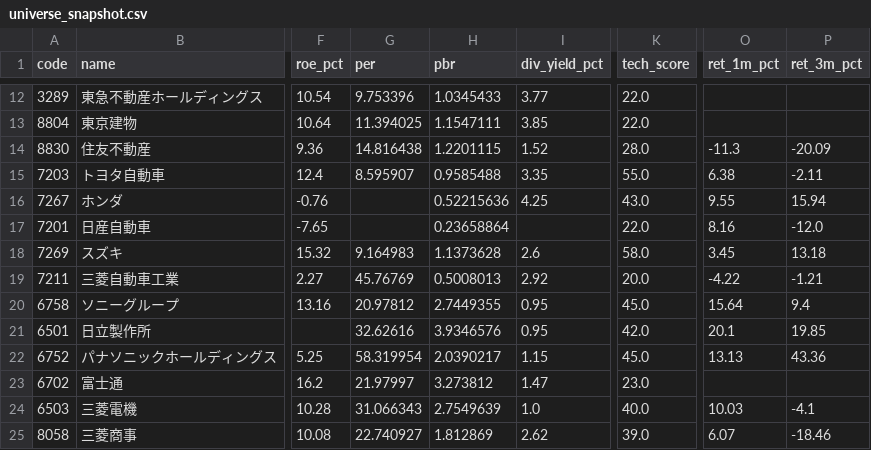
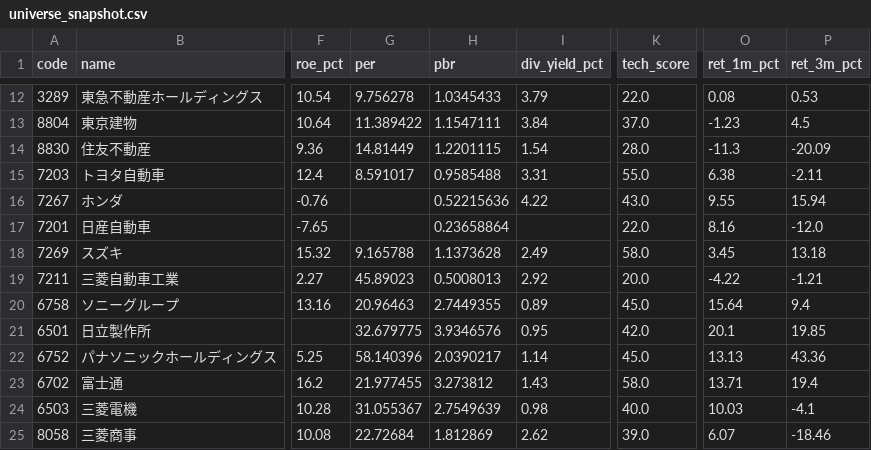
Before and after one commit to hkawkaw-ux/jp-stock-system, a CSV file: app/universe_snapshot.csv, drawn as a sheet; only a part is shown, gaps mark what is left out; the diff covers the shown part only; the diff names each change by its address in the sheet, - before the commit and + after, or states it on an @@ line.

```diff
--- a/app/universe_snapshot.csv
+++ b/app/universe_snapshot.csv
-G12 (per): 9.753396
+G12 (per): 9.756278
-I12 (div_yield_pct): 3.77
+I12 (div_yield_pct): 3.79
-O12 (ret_1m_pct): (empty)
+O12 (ret_1m_pct): 0.08
-P12 (ret_3m_pct): (empty)
+P12 (ret_3m_pct): 0.53
-G13 (per): 11.394025
+G13 (per): 11.389422
-I13 (div_yield_pct): 3.85
+I13 (div_yield_pct): 3.84
-K13 (tech_score): 22.0
+K13 (tech_score): 37.0
-O13 (ret_1m_pct): (empty)
+O13 (ret_1m_pct): -1.23
-P13 (ret_3m_pct): (empty)
+P13 (ret_3m_pct): 4.5
-G14 (per): 14.816438
+G14 (per): 14.81449
-I14 (div_yield_pct): 1.52
+I14 (div_yield_pct): 1.54
-G15 (per): 8.595907
+G15 (per): 8.591017
-I15 (div_yield_pct): 3.35
+I15 (div_yield_pct): 3.31
-I16 (div_yield_pct): 4.25
+I16 (div_yield_pct): 4.22
-G18 (per): 9.164983
+G18 (per): 9.165788
-I18 (div_yield_pct): 2.6
+I18 (div_yield_pct): 2.49
-G19 (per): 45.76769
+G19 (per): 45.89023
-G20 (per): 20.97812
+G20 (per): 20.96463
-I20 (div_yield_pct): 0.95
+I20 (div_yield_pct): 0.89
-G21 (per): 32.62616
+G21 (per): 32.679775
-G22 (per): 58.319954
+G22 (per): 58.140396
-I22 (div_yield_pct): 1.15
+I22 (div_yield_pct): 1.14
-G23 (per): 21.97997
+G23 (per): 21.977455
-I23 (div_yield_pct): 1.47
+I23 (div_yield_pct): 1.43
-K23 (tech_score): 23.0
+K23 (tech_score): 58.0
-O23 (ret_1m_pct): (empty)
+O23 (ret_1m_pct): 13.71
-P23 (ret_3m_pct): (empty)
+P23 (ret_3m_pct): 19.4
-G24 (per): 31.066343
+G24 (per): 31.055367
-I24 (div_yield_pct): 1.0
+I24 (div_yield_pct): 0.98
-G25 (per): 22.740927
+G25 (per): 22.72684
```
Also changed, not shown: 43 edited cells elsewhere in this file, app/watchlist_signals.csv, 2 other files.
